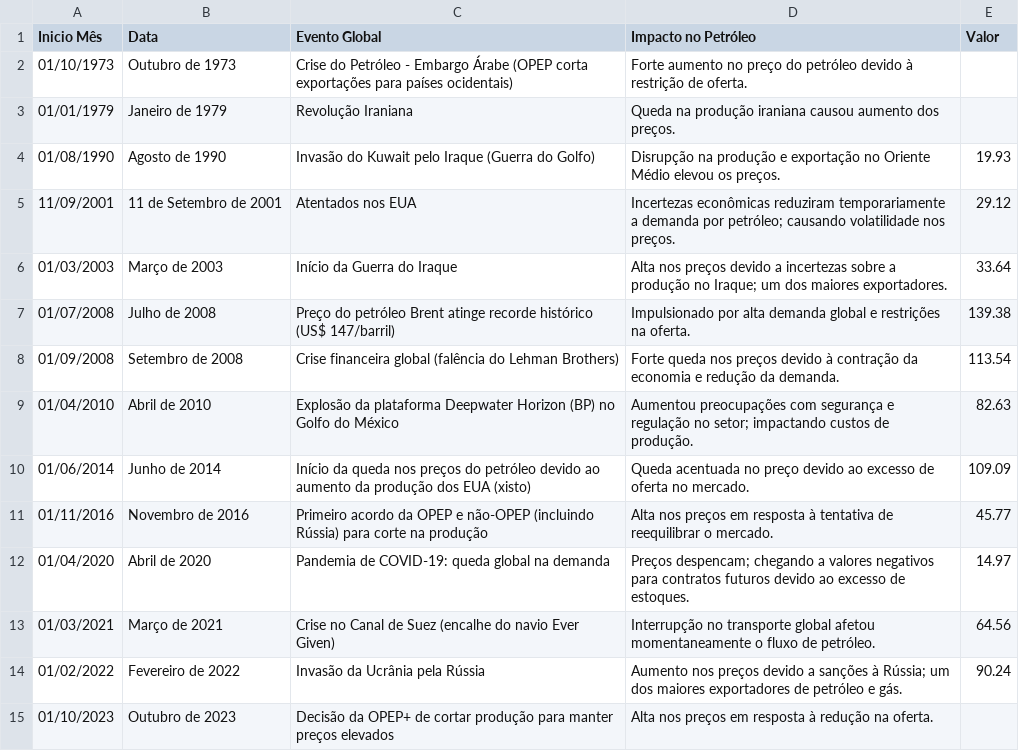
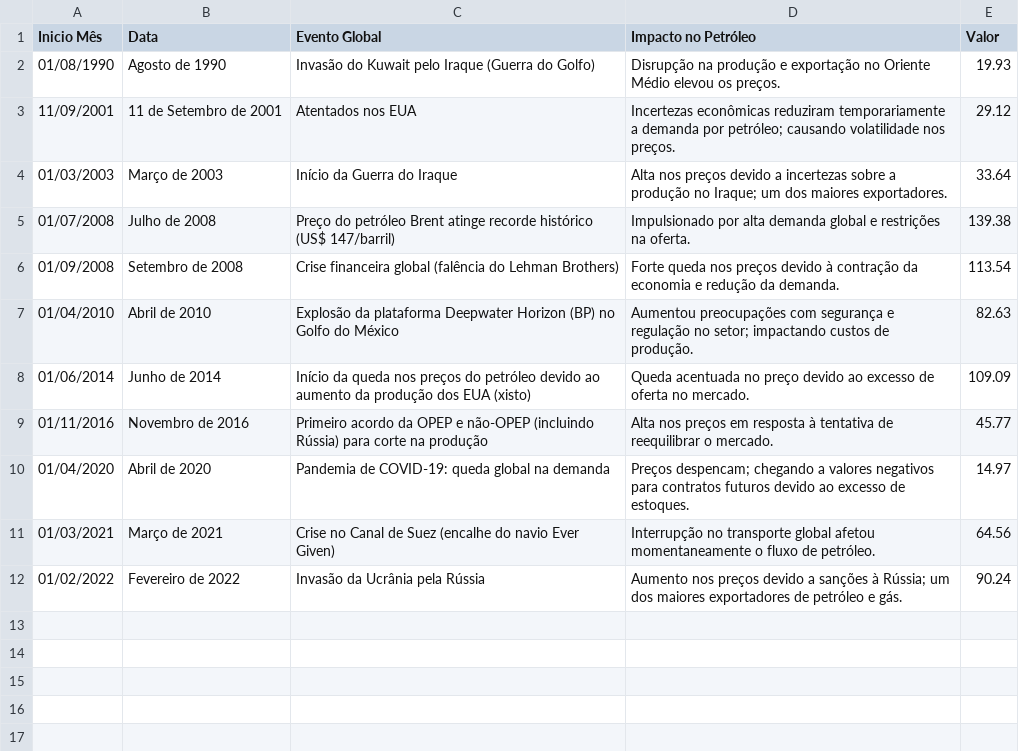
Before and after one commit to moderoso/Streamlit, a CSV file: Eventos_Relevantes_Petroleo.csv, drawn as a sheet; the diff names each change by its address in the sheet, - before the commit and + after, or states it on an @@ line.

Commit message:
Update Eventos_Relevantes_Petroleo.csv

```diff
--- a/Eventos_Relevantes_Petroleo.csv
+++ b/Eventos_Relevantes_Petroleo.csv
-row 2: 01/10/1973 | Outubro de 1973 | Crise do Petróleo - Embargo Árabe (OPEP corta exportações para países ocidentais) | Forte aumento no preço do petróleo devido à restrição de oferta.
-row 3: 01/01/1979 | Janeiro de 1979 | Revolução Iraniana | Queda na produção iraniana causou aumento dos preços.
-row 15: 01/10/2023 | Outubro de 2023 | Decisão da OPEP+ de cortar produção para manter preços elevados | Alta nos preços em resposta à redução na oferta.
```
